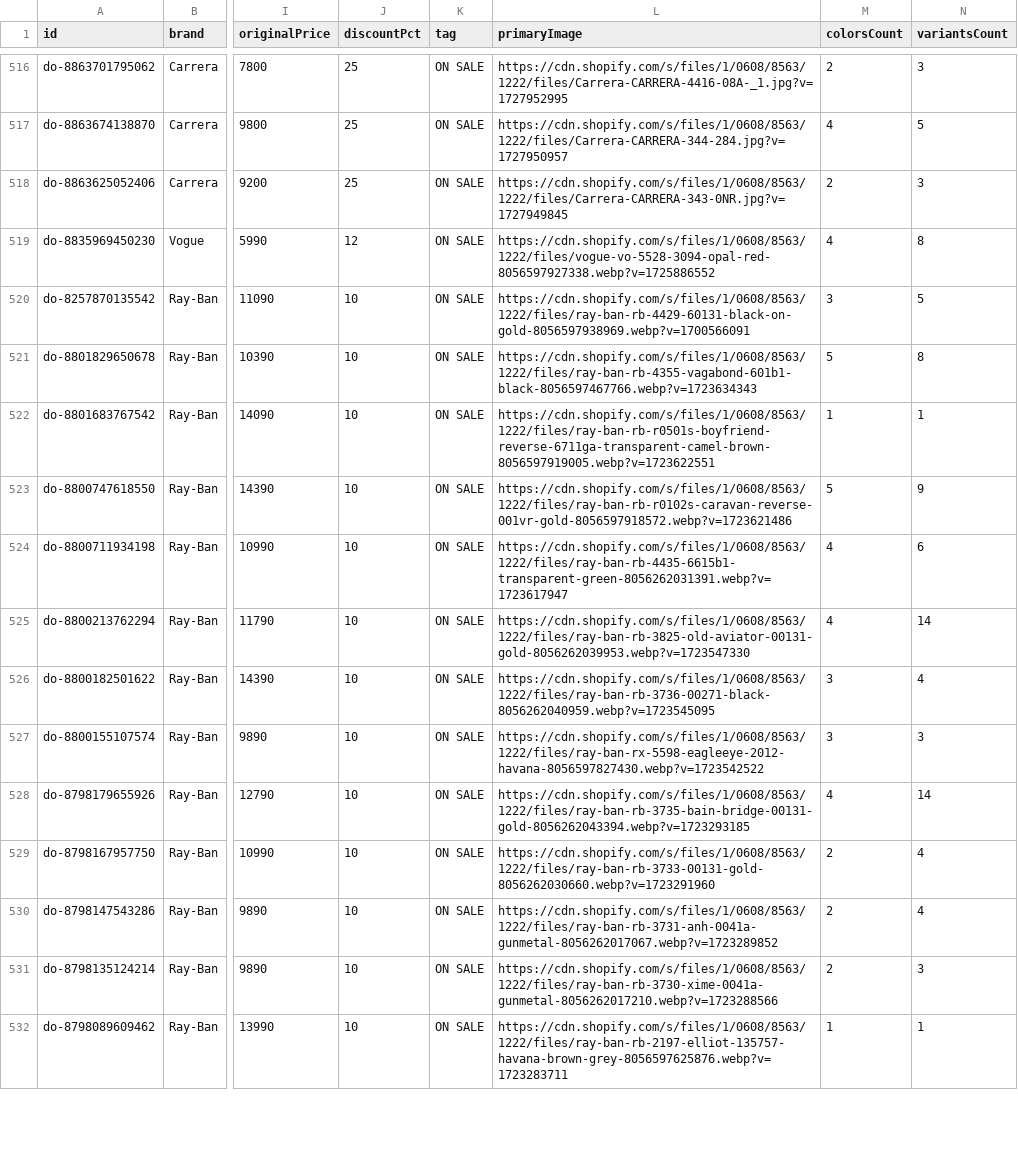
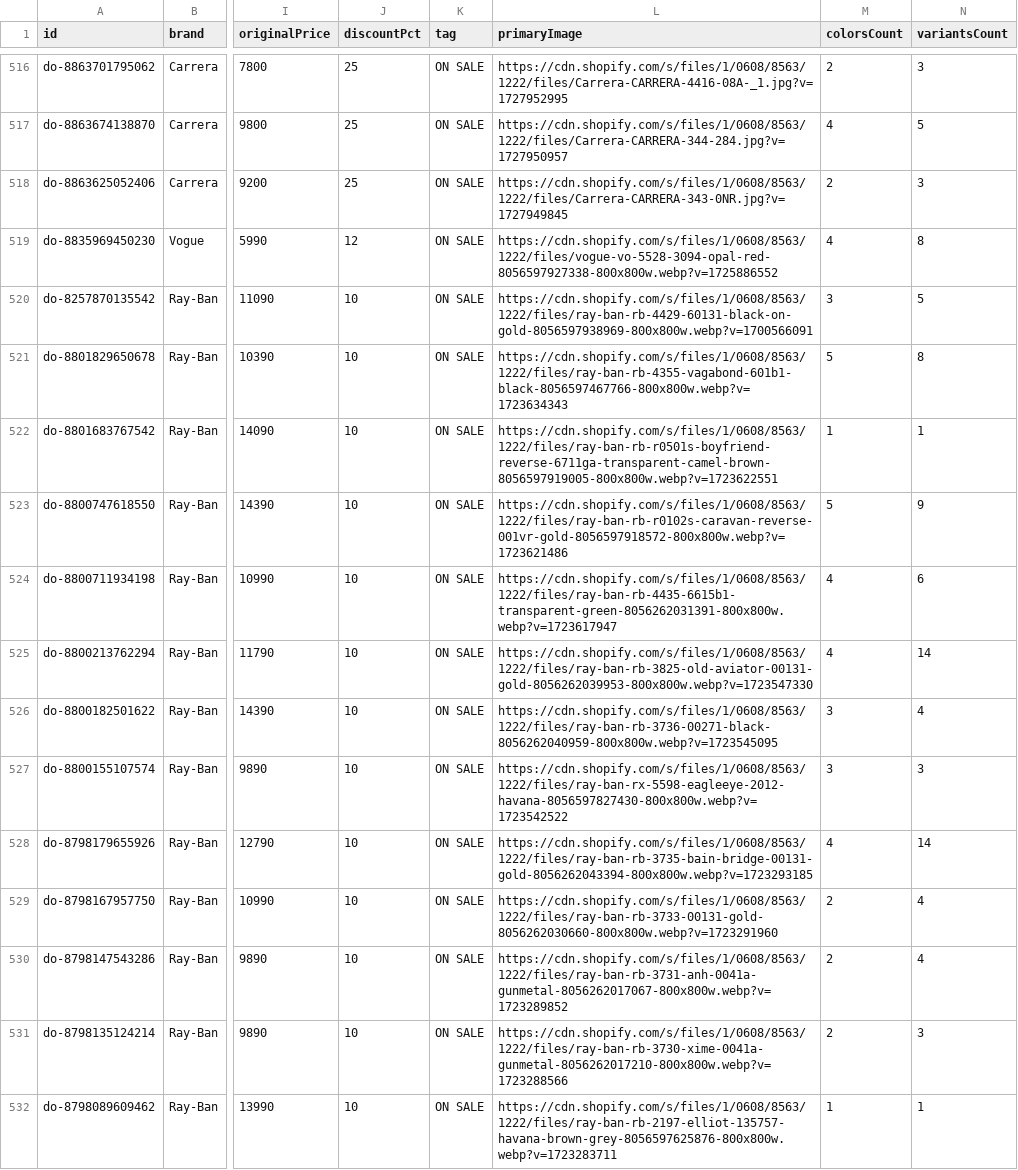
Before and after one commit to opticalmanager/Precision-Opticals, a CSV file: data/dayal_scraped_products.csv, drawn as a sheet; only a part is shown, gaps mark what is left out; the diff covers the shown part only; the diff names each change by its address in the sheet, - before the commit and + after, or states it on an @@ line.

```diff
--- a/data/dayal_scraped_products.csv
+++ b/data/dayal_scraped_products.csv
-L519 (primaryImage): https://cdn.shopify.com/s/files/1/0608/8563/1222/files/vogue-vo-5528-3094-opal-red-8056597927338.webp?v=1725886552
+L519 (primaryImage): https://cdn.shopify.com/s/files/1/0608/8563/1222/files/vogue-vo-5528-3094-opal-red-8056597927338-800x800w.webp?v=1725886552
-L520 (primaryImage): https://cdn.shopify.com/s/files/1/0608/8563/1222/files/ray-ban-rb-4429-60131-black-on-gold-8056597938969.webp?v=1700566091
+L520 (primaryImage): https://cdn.shopify.com/s/files/1/0608/8563/1222/files/ray-ban-rb-4429-60131-black-on-gold-8056597938969-800x800w.webp?v=1700566091
-L521 (primaryImage): https://cdn.shopify.com/s/files/1/0608/8563/1222/files/ray-ban-rb-4355-vagabond-601b1-black-8056597467766.webp?v=1723634343
+L521 (primaryImage): https://cdn.shopify.com/s/files/1/0608/8563/1222/files/ray-ban-rb-4355-vagabond-601b1-black-8056597467766-800x800w.webp?v=1723634343
-L522 (primaryImage): https://cdn.shopify.com/s/files/1/0608/8563/1222/files/ray-ban-rb-r0501s-boyfriend-reverse-6711ga-transparent-camel-brown-8056597919005.webp?v=1723622551
+L522 (primaryImage): https://cdn.shopify.com/s/files/1/0608/8563/1222/files/ray-ban-rb-r0501s-boyfriend-reverse-6711ga-transparent-camel-brown-8056597919005-800x800w.webp?v=1723622551
-L523 (primaryImage): https://cdn.shopify.com/s/files/1/0608/8563/1222/files/ray-ban-rb-r0102s-caravan-reverse-001vr-gold-8056597918572.webp?v=1723621486
+L523 (primaryImage): https://cdn.shopify.com/s/files/1/0608/8563/1222/files/ray-ban-rb-r0102s-caravan-reverse-001vr-gold-8056597918572-800x800w.webp?v=1723621486
-L524 (primaryImage): https://cdn.shopify.com/s/files/1/0608/8563/1222/files/ray-ban-rb-4435-6615b1-transparent-green-8056262031391.webp?v=1723617947
+L524 (primaryImage): https://cdn.shopify.com/s/files/1/0608/8563/1222/files/ray-ban-rb-4435-6615b1-transparent-green-8056262031391-800x800w.webp?v=1723617947
-L525 (primaryImage): https://cdn.shopify.com/s/files/1/0608/8563/1222/files/ray-ban-rb-3825-old-aviator-00131-gold-8056262039953.webp?v=1723547330
+L525 (primaryImage): https://cdn.shopify.com/s/files/1/0608/8563/1222/files/ray-ban-rb-3825-old-aviator-00131-gold-8056262039953-800x800w.webp?v=1723547330
-L526 (primaryImage): https://cdn.shopify.com/s/files/1/0608/8563/1222/files/ray-ban-rb-3736-00271-black-8056262040959.webp?v=1723545095
+L526 (primaryImage): https://cdn.shopify.com/s/files/1/0608/8563/1222/files/ray-ban-rb-3736-00271-black-8056262040959-800x800w.webp?v=1723545095
-L527 (primaryImage): https://cdn.shopify.com/s/files/1/0608/8563/1222/files/ray-ban-rx-5598-eagleeye-2012-havana-8056597827430.webp?v=1723542522
+L527 (primaryImage): https://cdn.shopify.com/s/files/1/0608/8563/1222/files/ray-ban-rx-5598-eagleeye-2012-havana-8056597827430-800x800w.webp?v=1723542522
-L528 (primaryImage): https://cdn.shopify.com/s/files/1/0608/8563/1222/files/ray-ban-rb-3735-bain-bridge-00131-gold-8056262043394.webp?v=1723293185
+L528 (primaryImage): https://cdn.shopify.com/s/files/1/0608/8563/1222/files/ray-ban-rb-3735-bain-bridge-00131-gold-8056262043394-800x800w.webp?v=1723293185
-L529 (primaryImage): https://cdn.shopify.com/s/files/1/0608/8563/1222/files/ray-ban-rb-3733-00131-gold-8056262030660.webp?v=1723291960
+L529 (primaryImage): https://cdn.shopify.com/s/files/1/0608/8563/1222/files/ray-ban-rb-3733-00131-gold-8056262030660-800x800w.webp?v=1723291960
-L530 (primaryImage): https://cdn.shopify.com/s/files/1/0608/8563/1222/files/ray-ban-rb-3731-anh-0041a-gunmetal-8056262017067.webp?v=1723289852
+L530 (primaryImage): https://cdn.shopify.com/s/files/1/0608/8563/1222/files/ray-ban-rb-3731-anh-0041a-gunmetal-8056262017067-800x800w.webp?v=1723289852
-L531 (primaryImage): https://cdn.shopify.com/s/files/1/0608/8563/1222/files/ray-ban-rb-3730-xime-0041a-gunmetal-8056262017210.webp?v=1723288566
+L531 (primaryImage): https://cdn.shopify.com/s/files/1/0608/8563/1222/files/ray-ban-rb-3730-xime-0041a-gunmetal-8056262017210-800x800w.webp?v=1723288566
-L532 (primaryImage): https://cdn.shopify.com/s/files/1/0608/8563/1222/files/ray-ban-rb-2197-elliot-135757-havana-brown-grey-8056597625876.webp?v=1723283711
+L532 (primaryImage): https://cdn.shopify.com/s/files/1/0608/8563/1222/files/ray-ban-rb-2197-elliot-135757-havana-brown-grey-8056597625876-800x800w.webp?v=1723283711
```
Also changed, not shown: 167 edited cells elsewhere in this file, 12 other files.
